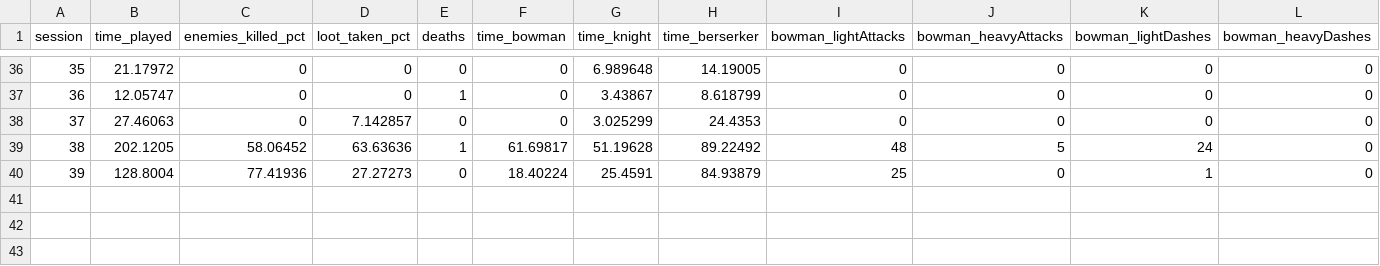
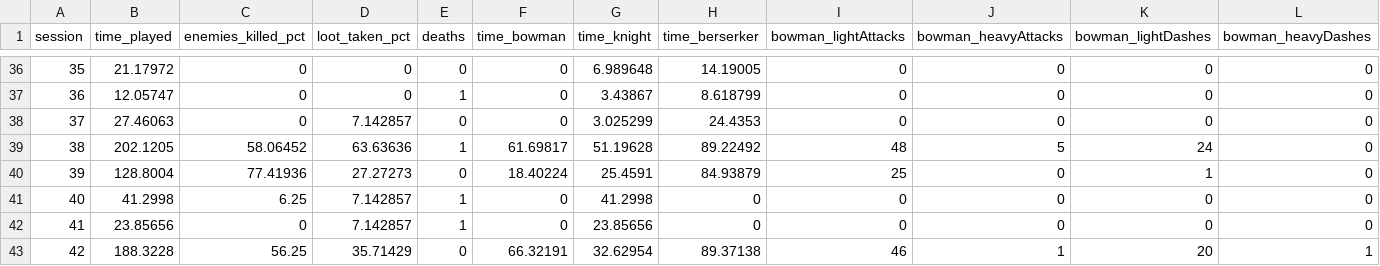
Before and after one commit to MilGaming/rogueGame, a CSV file: Assets/telemetry.csv, drawn as a sheet; only a part is shown, gaps mark what is left out; rows hold the shown columns only; the diff names each change by its address in the sheet, - before the commit and + after, or states it on an @@ line.

```diff
--- a/Assets/telemetry.csv
+++ b/Assets/telemetry.csv
+row 41: 40 | 41.2998 | 6.25 | 7.142857 | 1 | 0 | 41.2998 | 0 | 0 | 0 | 0 | 0
+row 42: 41 | 23.85656 | 0 | 7.142857 | 1 | 0 | 23.85656 | 0 | 0 | 0 | 0 | 0
+row 43: 42 | 188.3228 | 56.25 | 35.71429 | 0 | 66.32191 | 32.62954 | 89.37138 | 46 | 1 | 20 | 1
```
Also changed, not shown: 6 other files.
